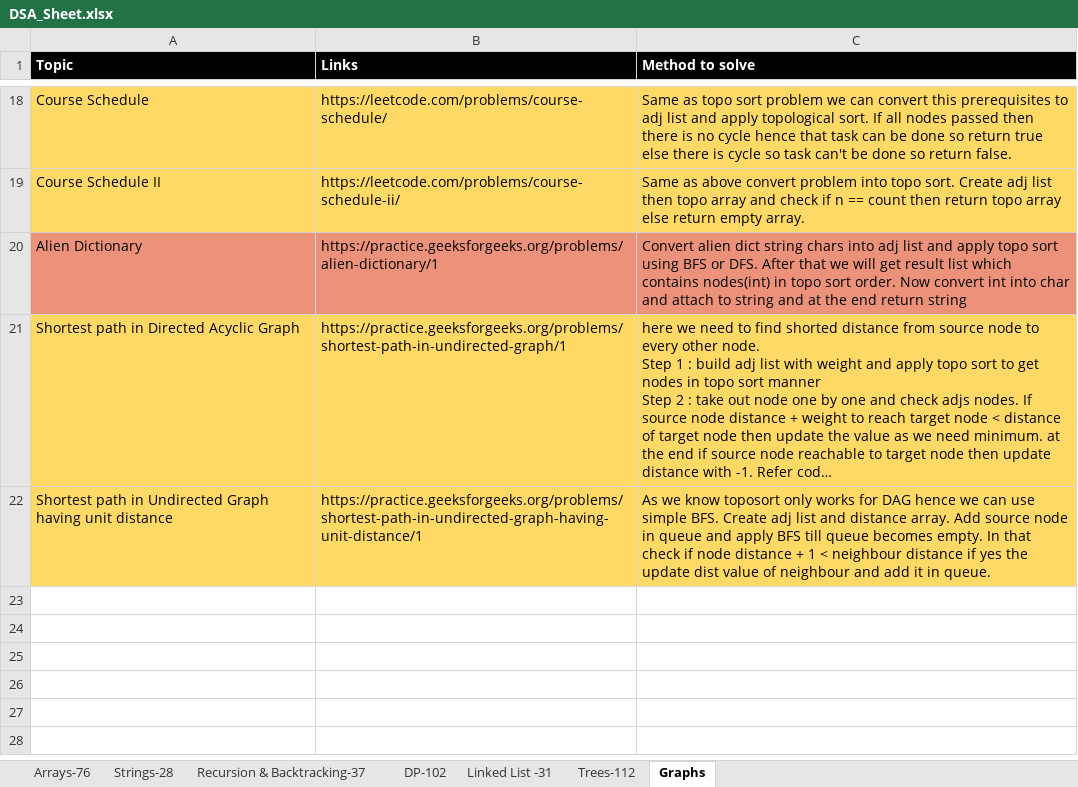
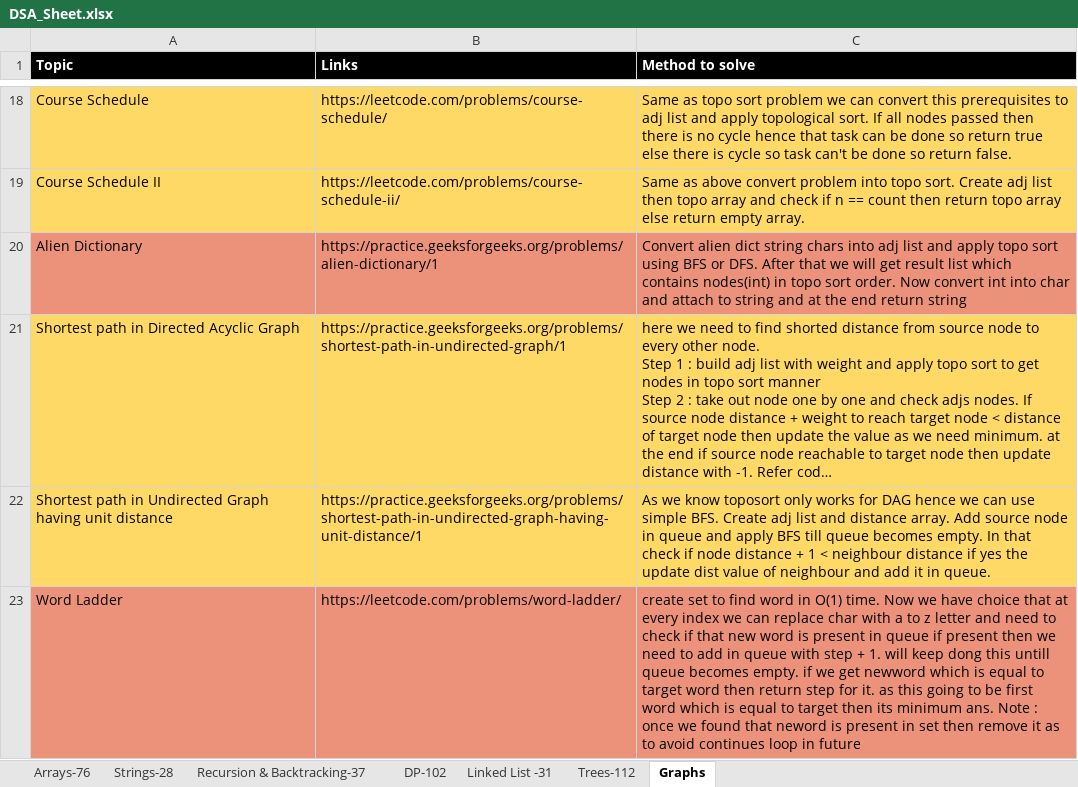
Before and after one commit to omkar1304/DSA-Leetcode, an Excel workbook: DSA_Sheet.xlsx, sheet Graphs, drawn as a sheet; only a part is shown, gaps mark what is left out; long unchanged cells end in …; values as stored, in another font and other column widths than the file's, no borders; the diff covers the shown part only; the diff names each change by its address in the sheet, - before the commit and + after, or states it on an @@ line.

```diff
--- a/DSA_Sheet.xlsx (sheet Graphs)
+++ b/DSA_Sheet.xlsx (sheet Graphs)
+row 23: Word Ladder | https://leetcode.com/problems/word-ladder/ | create set to find word in O(1) time. Now we have choice that at every index we can replace char with a to z letter and need to check if that new word is present in queue if present then we need to add in queue with step + 1. will keep dong this untill queue becomes empty. if we get newword which is equal to target word then return step for it. as this going to be first word which is equal to target then its minimum ans. Note : once we found that neword is present in set then remove it as to avoid continues loop in future
```
Also changed, not shown: 3 added rows elsewhere in this sheet, 4 other files.
